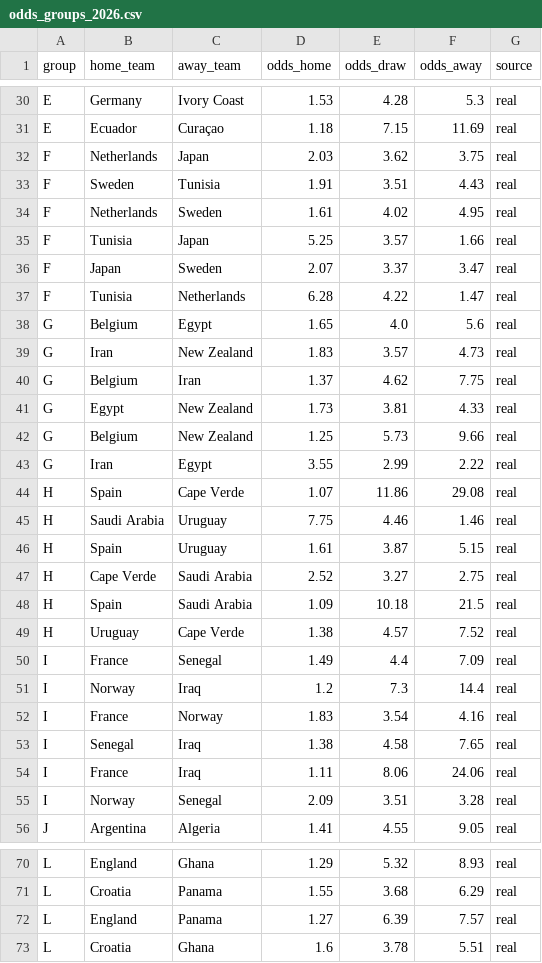
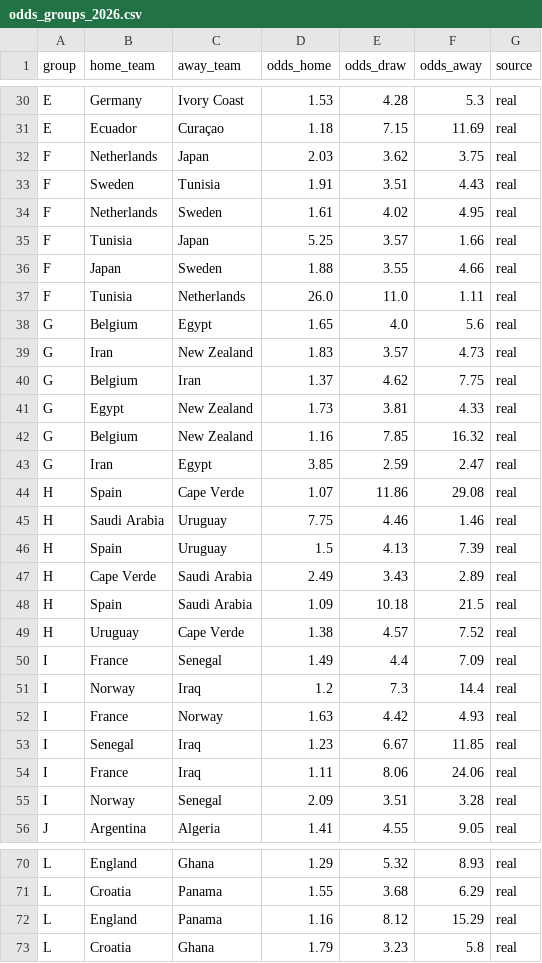
Before and after one commit to take4ff/wcup_winner, a CSV file: data/raw/odds/odds_groups_2026.csv, drawn as a sheet; only a part is shown, gaps mark what is left out; the diff covers the shown part only.

Commit message:
Update match results and odds for FIFA World Cup 2026
- Updated match results for June 22-24, 2026, including scores for France vs Iraq, Norway vs Senegal, Argentina vs Austria, and others.
- Adjusted odds for various matchups in the odds_groups_2026.csv file, reflecting changes in expected outcomes.
- Added new winner input files for specific matchups, including Switzerland vs Canada, Bosnia vs Qatar, Morocco vs Haiti, and others, detailing various scoreline odds.
- Updated binary model files for lgbm_cat_model, lgbm_classifier_model, lgbm_model, poisson_model, and xgb_classifier_model to reflect the latest training data.

```diff
--- a/data/raw/odds/odds_groups_2026.csv
+++ b/data/raw/odds/odds_groups_2026.csv
@@ -35,4 +35,4 @@ F,Netherlands,Sweden,1.61,4.02,4.95,real
 F,Tunisia,Japan,5.25,3.57,1.66,real
-F,Japan,Sweden,2.07,3.37,3.47,real
-F,Tunisia,Netherlands,6.28,4.22,1.47,real
+F,Japan,Sweden,1.88,3.55,4.66,real
+F,Tunisia,Netherlands,26.0,11.0,1.11,real
 G,Belgium,Egypt,1.65,4.0,5.6,real
@@ -41,8 +41,8 @@ G,Belgium,Iran,1.37,4.62,7.75,real
 G,Egypt,New Zealand,1.73,3.81,4.33,real
-G,Belgium,New Zealand,1.25,5.73,9.66,real
-G,Iran,Egypt,3.55,2.99,2.22,real
+G,Belgium,New Zealand,1.16,7.85,16.32,real
+G,Iran,Egypt,3.85,2.59,2.47,real
 H,Spain,Cape Verde,1.07,11.86,29.08,real
 H,Saudi Arabia,Uruguay,7.75,4.46,1.46,real
-H,Spain,Uruguay,1.61,3.87,5.15,real
-H,Cape Verde,Saudi Arabia,2.52,3.27,2.75,real
+H,Spain,Uruguay,1.5,4.13,7.39,real
+H,Cape Verde,Saudi Arabia,2.49,3.43,2.89,real
 H,Spain,Saudi Arabia,1.09,10.18,21.5,real
@@ -51,4 +51,4 @@ I,France,Senegal,1.49,4.4,7.09,real
 I,Norway,Iraq,1.2,7.3,14.4,real
-I,France,Norway,1.83,3.54,4.16,real
-I,Senegal,Iraq,1.38,4.58,7.65,real
+I,France,Norway,1.63,4.42,4.93,real
+I,Senegal,Iraq,1.23,6.67,11.85,real
 I,France,Iraq,1.11,8.06,24.06,real
@@ -71,3 +71,3 @@ L,England,Ghana,1.29,5.32,8.93,real
 L,Croatia,Panama,1.55,3.68,6.29,real
-L,England,Panama,1.27,6.39,7.57,real
-L,Croatia,Ghana,1.6,3.78,5.51,real
+L,England,Panama,1.16,8.12,15.29,real
+L,Croatia,Ghana,1.79,3.23,5.8,real
```
Also changed, not shown: 24 edited cells elsewhere in this file, data/buy_status.csv, data/processed/2026/bet_recommendations.csv, 14 other files.
